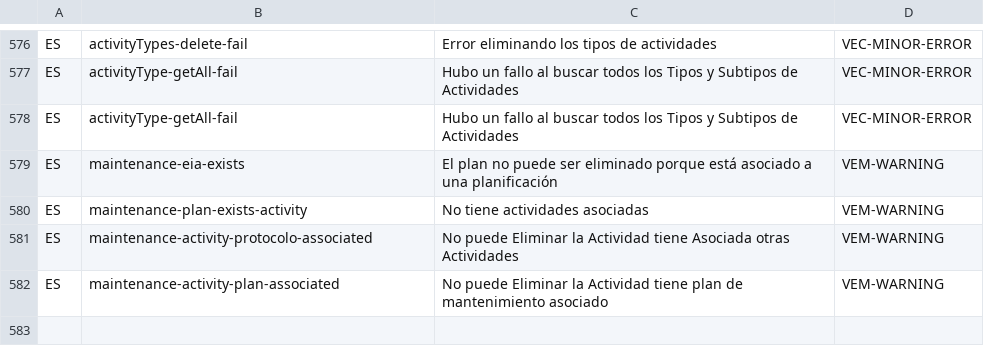
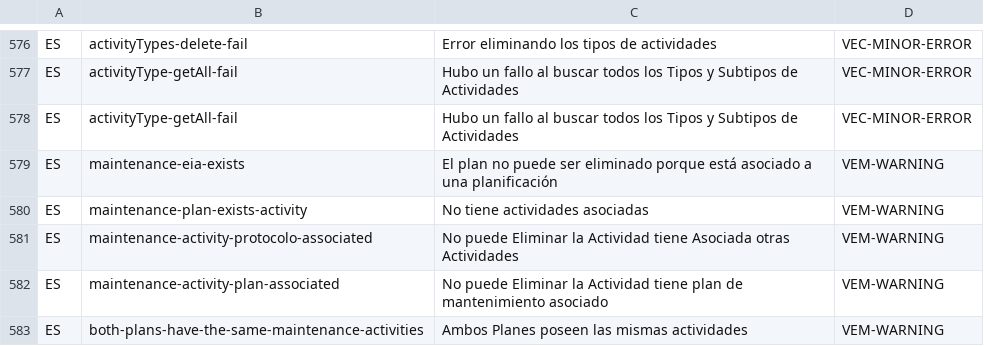
Before and after one commit to idbcgroup/GMH, a CSV file: ejb/src/main/resources/messages.csv, drawn as a sheet; only a part is shown, gaps mark what is left out; the diff names each change by its address in the sheet, - before the commit and + after, or states it on an @@ line.

Commit message:
Se modifico metedo de copiar actividades, se agrego mensajes

```diff
--- a/ejb/src/main/resources/messages.csv
+++ b/ejb/src/main/resources/messages.csv
+row 583: ES | both-plans-have-the-same-maintenance-activities | Ambos Planes poseen las mismas actividades | VEM-WARNING
```
Also changed, not shown: 6 other files.
